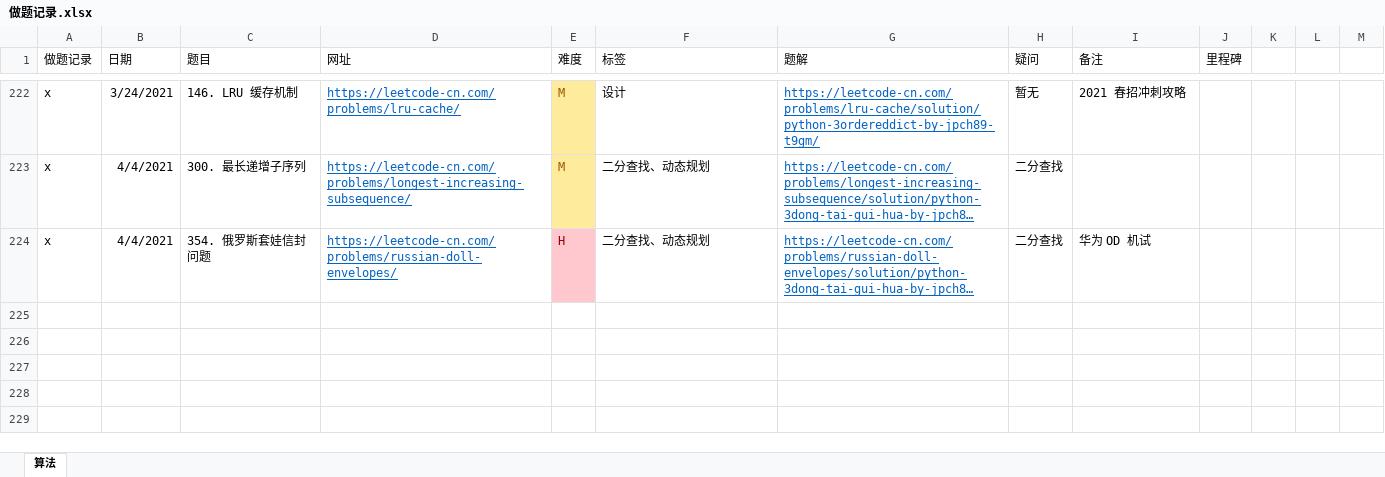
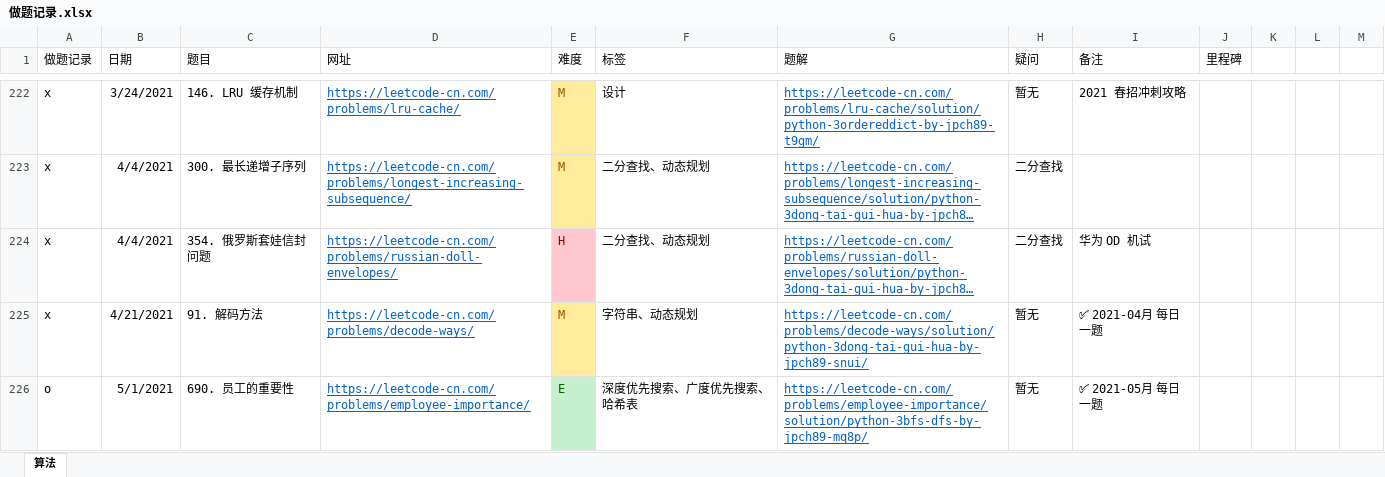
Before and after one commit to jpch89/leetcode, an Excel workbook: 做题记录.xlsx, sheet 算法, drawn as a sheet; only a part is shown, gaps mark what is left out; long unchanged cells end in …; values as stored, in another font and other column widths than the file's, no borders; the diff names each change by its address in the sheet, - before the commit and + after, or states it on an @@ line.

Commit message:
690. 员工的重要性

```diff
--- a/做题记录.xlsx (sheet 算法)
+++ b/做题记录.xlsx (sheet 算法)
+row 225: x | 4/21/2021 | 91. 解码方法 | https://leetcode-cn.com/problems/decode-ways/ | M | 字符串、动态规划 | https://leetcode-cn.com/problems/decode-ways/solution/python-3dong-tai-gui-hua-by-jpch89-snui/ | 暂无 | ✅ 2021-04月 每日一题
+row 226: o | 5/1/2021 | 690. 员工的重要性 | https://leetcode-cn.com/problems/employee-importance/ | E | 深度优先搜索、广度优先搜索、哈希表 | https://leetcode-cn.com/problems/employee-importance/solution/python-3bfs-dfs-by-jpch89-mq8p/ | 暂无 | ✅ 2021-05月 每日一题
```
Also changed, not shown: 2 other files.
